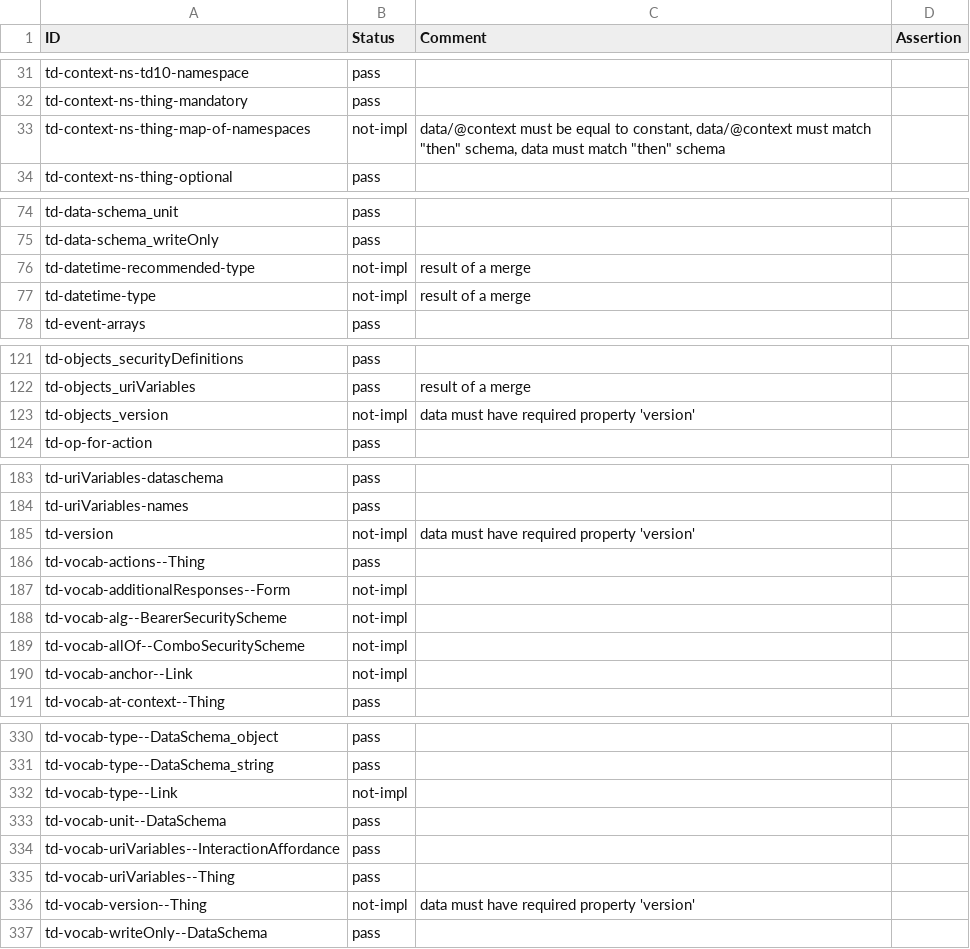
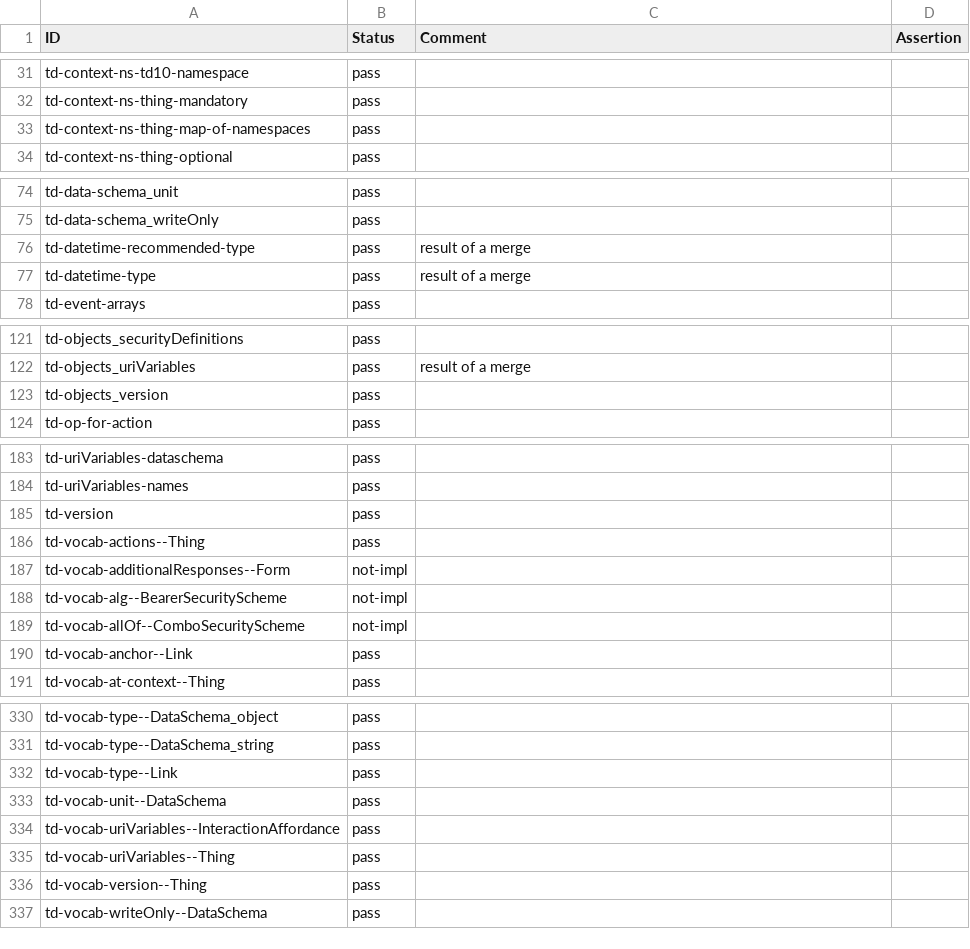
Before and after one commit to w3c/wot-thing-description, a CSV file: testing/inputs/results/node-wot.csv, drawn as a sheet; only a part is shown, gaps mark what is left out; the diff covers the shown part only.

Commit message:
Update Impl Report 2022-07 Testfest - Day 4

```diff
--- a/testing/inputs/results/node-wot.csv
+++ b/testing/inputs/results/node-wot.csv
@@ -32,3 +32,3 @@
 "td-context-ns-thing-mandatory","pass","",
-"td-context-ns-thing-map-of-namespaces","not-impl","data/@context must be equal to constant, data/@context must match ""then"" schema, data must match ""then"" schema",
+"td-context-ns-thing-map-of-namespaces","pass","",
 "td-context-ns-thing-optional","pass","",
@@ -75,4 +75,4 @@
 "td-data-schema_writeOnly","pass","",
-"td-datetime-recommended-type","not-impl","result of a merge",
-"td-datetime-type","not-impl","result of a merge",
+"td-datetime-recommended-type","pass","result of a merge",
+"td-datetime-type","pass","result of a merge",
 "td-event-arrays","pass","",
@@ -122,3 +122,3 @@
 "td-objects_uriVariables","pass","result of a merge",
-"td-objects_version","not-impl","data must have required property 'version'",
+"td-objects_version","pass","",
 "td-op-for-action","pass","",
@@ -184,3 +184,3 @@
 "td-uriVariables-names","pass","",
-"td-version","not-impl","data must have required property 'version'",
+"td-version","pass","",
 "td-vocab-actions--Thing","pass","",
@@ -189,3 +189,3 @@
 "td-vocab-allOf--ComboSecurityScheme","not-impl","",
-"td-vocab-anchor--Link","not-impl","",
+"td-vocab-anchor--Link","pass","",
 "td-vocab-at-context--Thing","pass","",
@@ -331,3 +331,3 @@
 "td-vocab-type--DataSchema_string","pass","",
-"td-vocab-type--Link","not-impl","",
+"td-vocab-type--Link","pass","",
 "td-vocab-unit--DataSchema","pass","",
@@ -335,3 +335,3 @@
 "td-vocab-uriVariables--Thing","pass","",
-"td-vocab-version--Thing","not-impl","data must have required property 'version'",
+"td-vocab-version--Thing","pass","",
 "td-vocab-writeOnly--DataSchema","pass","",
```
Also changed, not shown: 7 edited cells elsewhere in this file, testing/atrisk.csv, testing/inputs/atrisk.csv, 2 other files.
